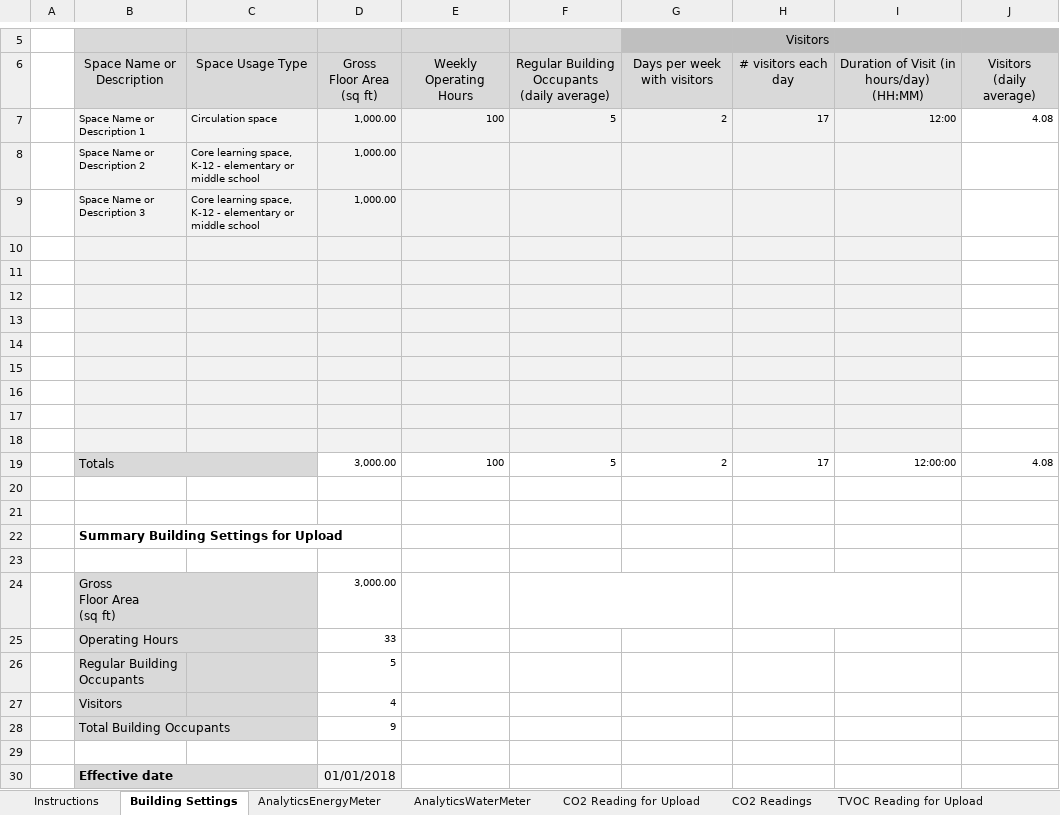
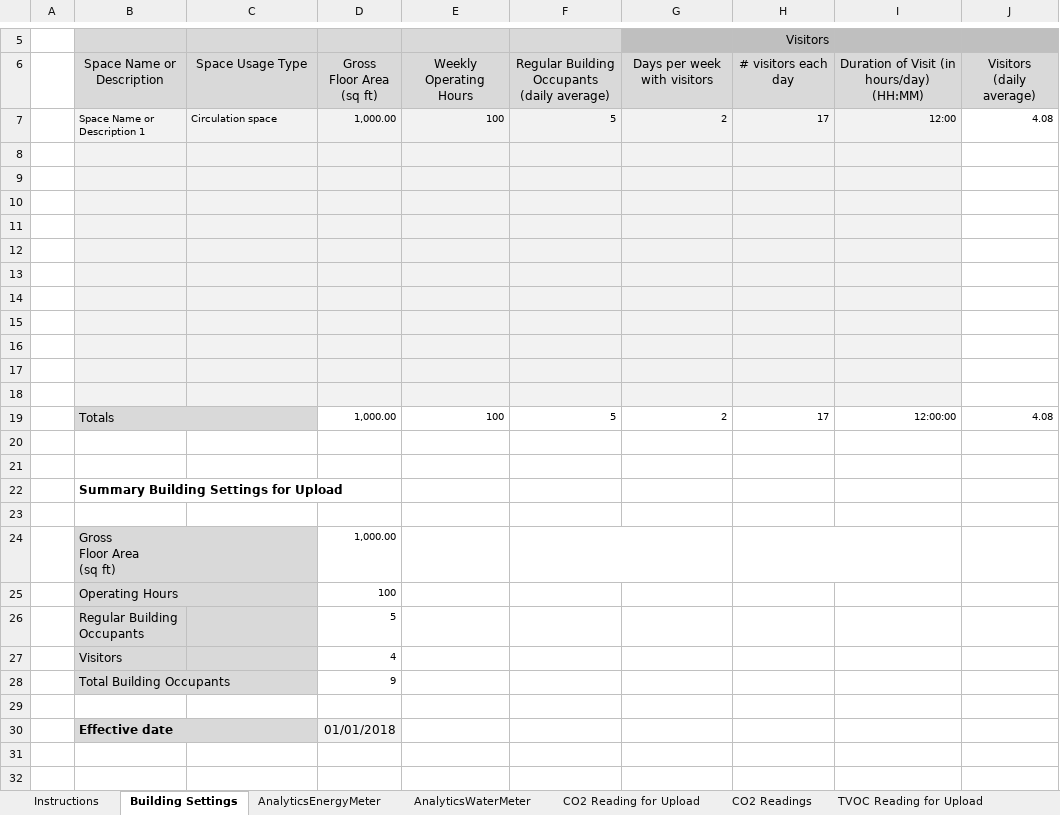
Before and after one commit to saurav1501/AutomationArc, an Excel workbook: AutomationArc/ARCDataTemplete/AnalyticArc_Data_Template.xlsm, sheet Building Settings, drawn as a sheet; only a part is shown, gaps mark what is left out; the shorter side is filled out with more unchanged rows; values as stored, in another font and other column widths than the file's, no borders; charts and pictures and conditional formats not drawn; removed rows and columns are numbered as before the commit, all else as after; the diff names each change by its address in the sheet, - before the commit and + after, or states it on an @@ line.

Commit message:
Excel templete

```diff
--- a/AutomationArc/ARCDataTemplete/AnalyticArc_Data_Template.xlsm (sheet Building Settings)
+++ b/AutomationArc/ARCDataTemplete/AnalyticArc_Data_Template.xlsm (sheet Building Settings)
-row 8: 0 | Space Name or Description 2 | Core learning space, K-12 - elementary or middle school | 1,000.00
-row 9: 0 | Space Name or Description 3 | Core learning space, K-12 - elementary or middle school | 1,000.00
+row 8: 0
+row 9: 0
-D19: 3,000.00
+D19: 1,000.00
-D24: 3,000.00
+D24: 1,000.00
-D25: 33
+D25: 100
```
